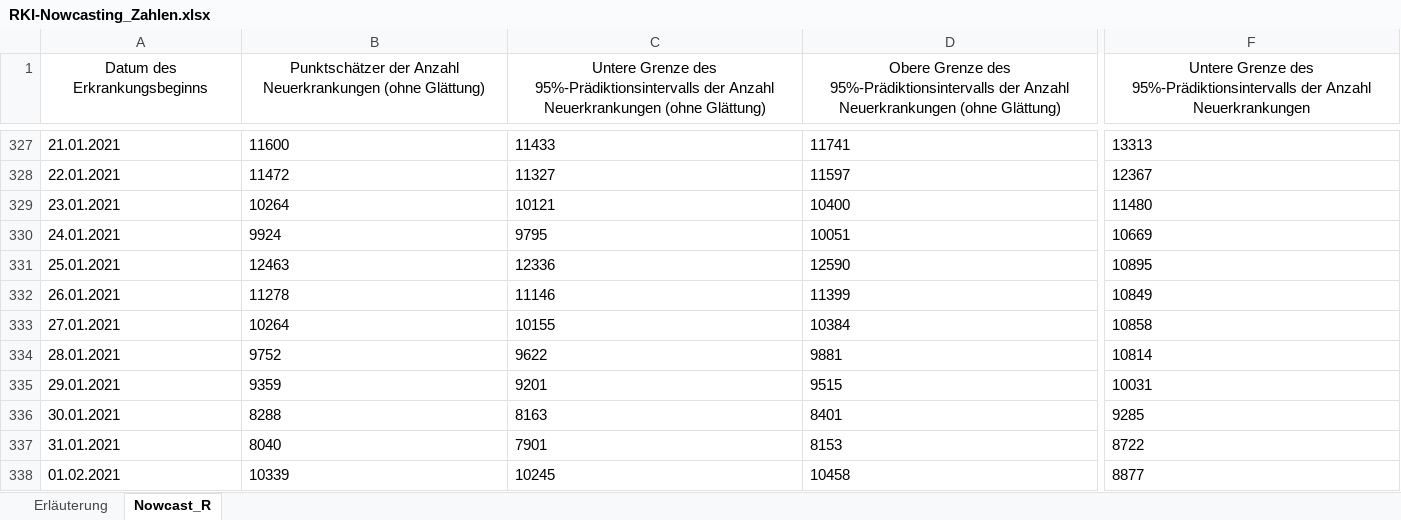
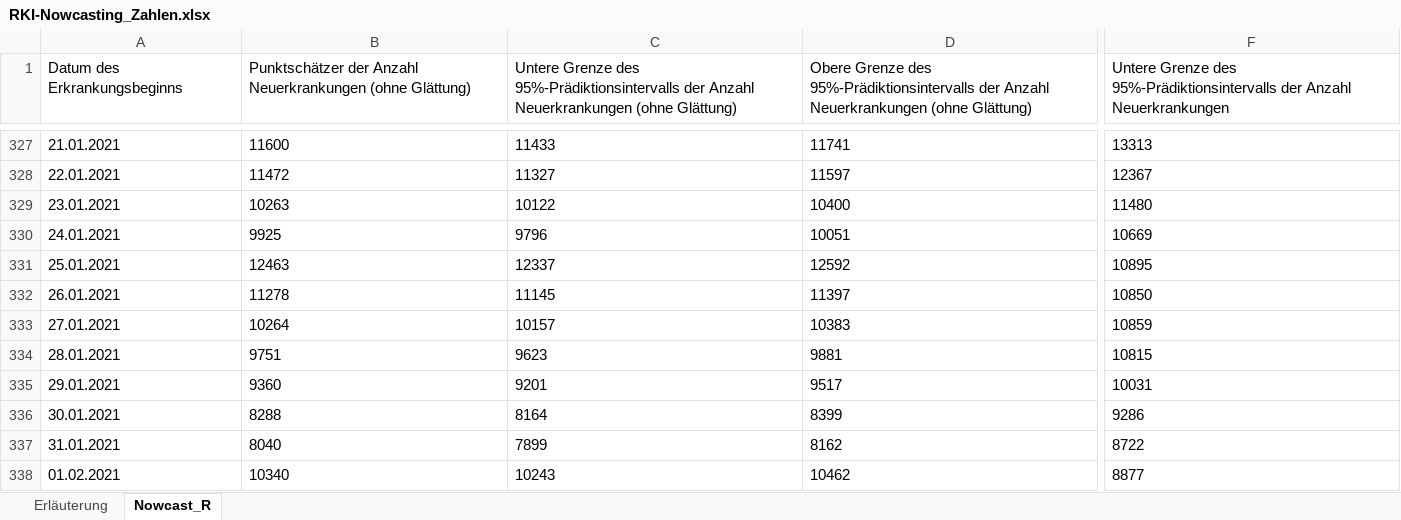
Before and after one commit to ofenloch/rki-data-evaluation, an Excel workbook: rki-data/RKI-Nowcasting_Zahlen.xlsx, sheet Nowcast_R, drawn as a sheet; only a part is shown, gaps mark what is left out; values as stored, in another font and other column widths than the file's, no borders; the diff covers the shown part only; the diff names each change by its address in the sheet, - before the commit and + after, or states it on an @@ line.

```diff
--- a/rki-data/RKI-Nowcasting_Zahlen.xlsx (sheet Nowcast_R)
+++ b/rki-data/RKI-Nowcasting_Zahlen.xlsx (sheet Nowcast_R)
-A1:F1 alignment: center
+A1:F1 alignment: left
-B329: 10264
+B329: 10263
-C329: 10121
+C329: 10122
-B330: 9924
+B330: 9925
-C330: 9795
+C330: 9796
-C331: 12336
+C331: 12337
-D331: 12590
+D331: 12592
-C332: 11146
+C332: 11145
-D332: 11399
+D332: 11397
-F332: 10849
+F332: 10850
-C333: 10155
+C333: 10157
-D333: 10384
+D333: 10383
-F333: 10858
+F333: 10859
-B334: 9752
+B334: 9751
-C334: 9622
+C334: 9623
-F334: 10814
+F334: 10815
-B335: 9359
+B335: 9360
-D335: 9515
+D335: 9517
-C336: 8163
+C336: 8164
-D336: 8401
+D336: 8399
-F336: 9285
+F336: 9286
-C337: 7901
+C337: 7899
-D337: 8153
+D337: 8162
-B338: 10339
+B338: 10340
-C338: 10245
+C338: 10243
-D338: 10458
+D338: 10462
```
Also changed, not shown: 1 added row, 346 edited cells and cell formats elsewhere in this sheet, sheet Erläuterung, rki-data/RKI-Fallzahlen_Kum_Tab.xlsx.
